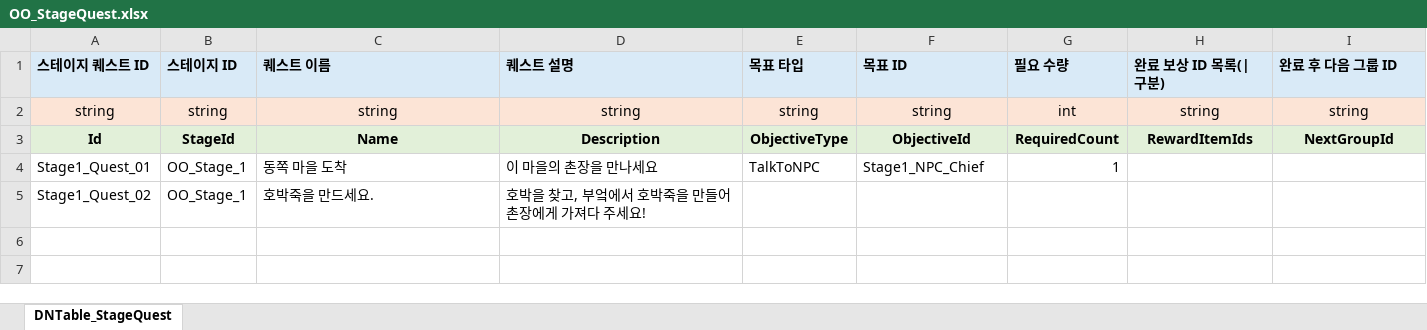
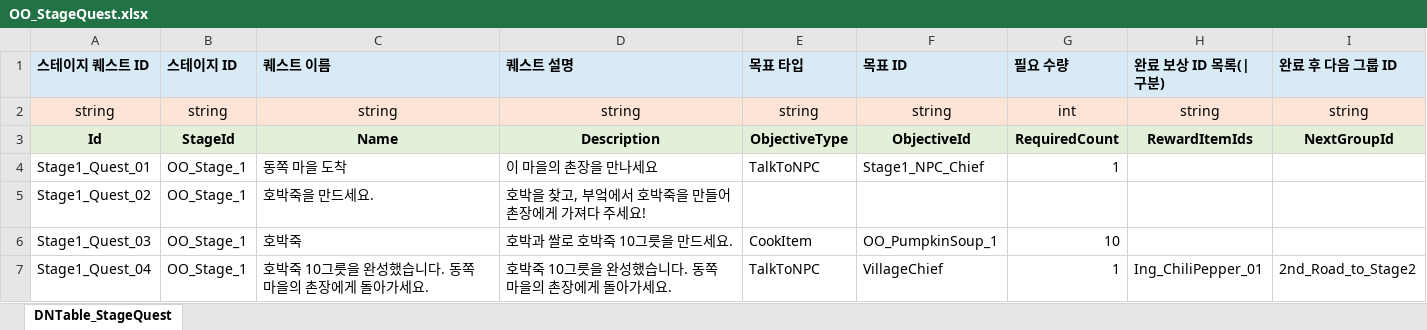
Before and after one commit to LoOO1224/MoransFoodCarriage, an Excel workbook: JsonConverter/ExcelFiles/OO_StageQuest.xlsx, sheet DNTable_StageQuest, drawn as a sheet; values as stored, in another font and other column widths than the file's, no borders; the diff names each change by its address in the sheet, - before the commit and + after, or states it on an @@ line.

```diff
--- a/JsonConverter/ExcelFiles/OO_StageQuest.xlsx (sheet DNTable_StageQuest)
+++ b/JsonConverter/ExcelFiles/OO_StageQuest.xlsx (sheet DNTable_StageQuest)
+row 6: Stage1_Quest_03 | OO_Stage_1 | 호박죽 | 호박과 쌀로 호박죽 10그릇을 만드세요. | CookItem | OO_PumpkinSoup_1 | 10
+row 7: Stage1_Quest_04 | OO_Stage_1 | 호박죽 10그릇을 완성했습니다. 동쪽 마을의 촌장에게 돌아가세요. | 호박죽 10그릇을 완성했습니다. 동쪽 마을의 촌장에게 돌아가세요. | TalkToNPC | VillageChief | 1 | Ing_ChiliPepper_01 | 2nd_Road_to_Stage2
```
Also changed, not shown: JsonConverter/ExcelFiles/OO_Cook.xlsx, JsonConverter/ExcelFiles/OO_Dialogue.xlsx, 54 other files.
